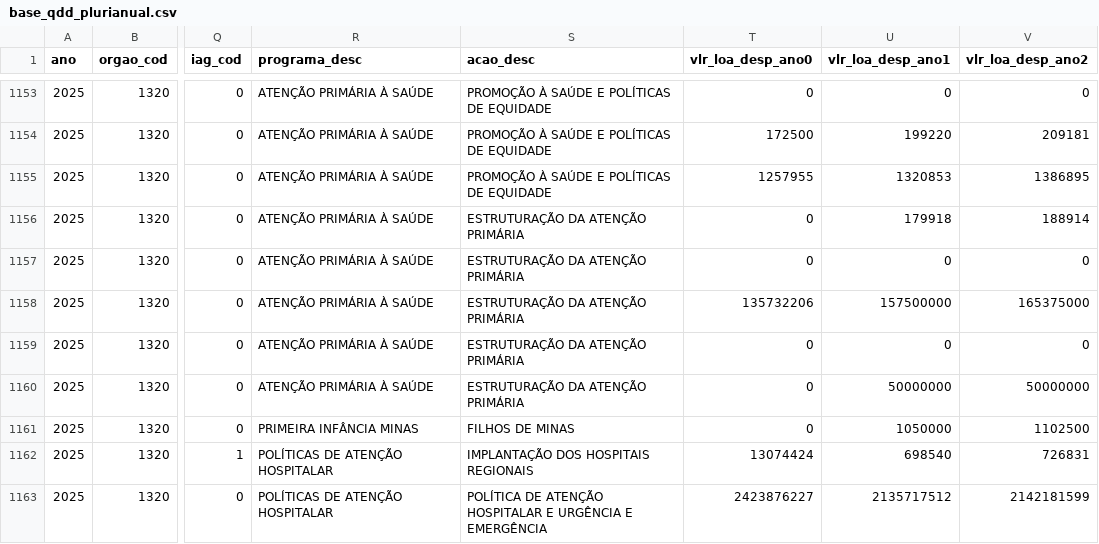
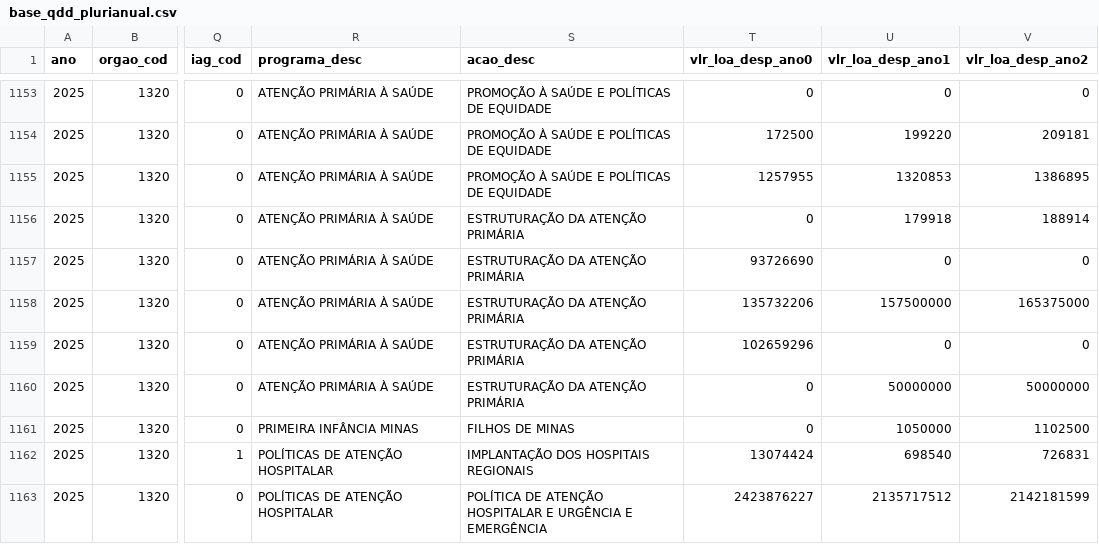
Before and after one commit to splor-mg/dados-sisor-2025, a CSV file: data/base_qdd_plurianual.csv, drawn as a sheet; only a part is shown, gaps mark what is left out; the diff covers the shown part only; the diff names each change by its address in the sheet, - before the commit and + after, or states it on an @@ line.

```diff
--- a/data/base_qdd_plurianual.csv
+++ b/data/base_qdd_plurianual.csv
-T1157 (vlr_loa_desp_ano0): 0
+T1157 (vlr_loa_desp_ano0): 93726690
-T1159 (vlr_loa_desp_ano0): 0
+T1159 (vlr_loa_desp_ano0): 102659296
```
Also changed, not shown: 93 edited cells elsewhere in this file, data/base_obras_siad.csv, 3 other files.
